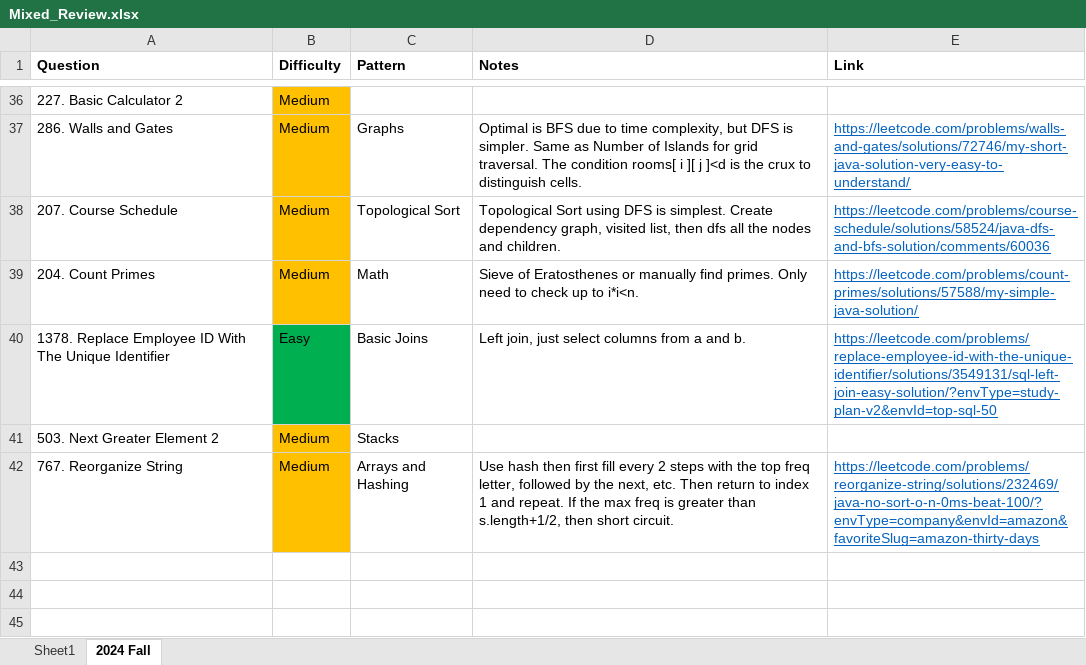
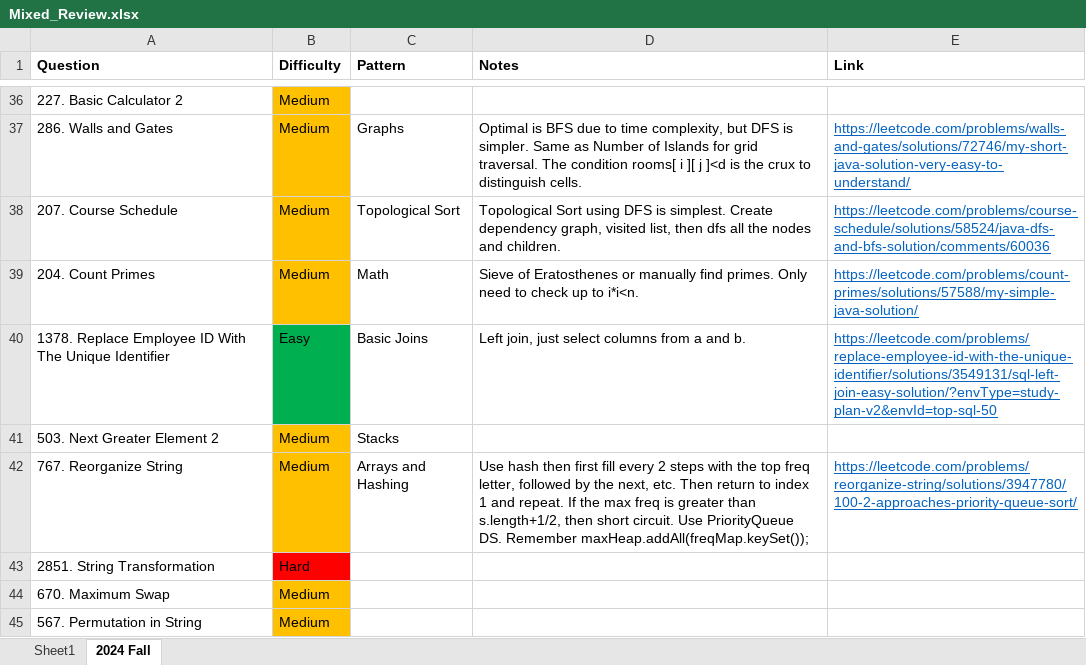
Before and after one commit to park-jsdev/library, an Excel workbook: java/Mixed_Review.xlsx, sheet 2024 Fall, drawn as a sheet; only a part is shown, gaps mark what is left out; values as stored, in another font and other column widths than the file's, no borders; table styles not drawn; the diff names each change by its address in the sheet, - before the commit and + after, or states it on an @@ line.

Commit message:
strings practice

```diff
--- a/java/Mixed_Review.xlsx (sheet 2024 Fall)
+++ b/java/Mixed_Review.xlsx (sheet 2024 Fall)
-D42 (Notes): …short circuit.
+D42 (Notes): …short circuit. Use PriorityQueue DS. Remember maxHeap.addAll(freqMap.keySet());
-E42 (Link): https://leetcode.com/problems/reorganize-string/solutions/232469/java-no-sort-o-n-0ms-beat-100/?envType=company&envId=amazon&favoriteSlug=amazon-thirty-days
+E42 (Link): https://leetcode.com/problems/reorganize-string/solutions/3947780/100-2-approaches-priority-queue-sort/
+row 43: 2851. String Transformation | Hard
+row 44: 670. Maximum Swap | Medium
+row 45: 567. Permutation in String | Medium
```
Also changed, not shown: 1 other file.
